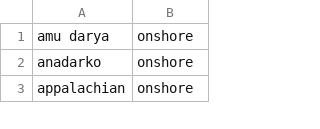
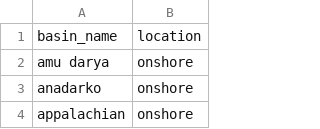
Before and after one commit to AlekseiAgarkov/classification-of-oil-and-gas, a CSV file: data/basins_mapped.csv, drawn as a sheet; only a part is shown.

Commit message:
Upd basin maps

```diff
--- a/data/basins_mapped.csv
+++ b/data/basins_mapped.csv
@@ -1 +1,2 @@
+basin_name,location
 amu darya,onshore
```
